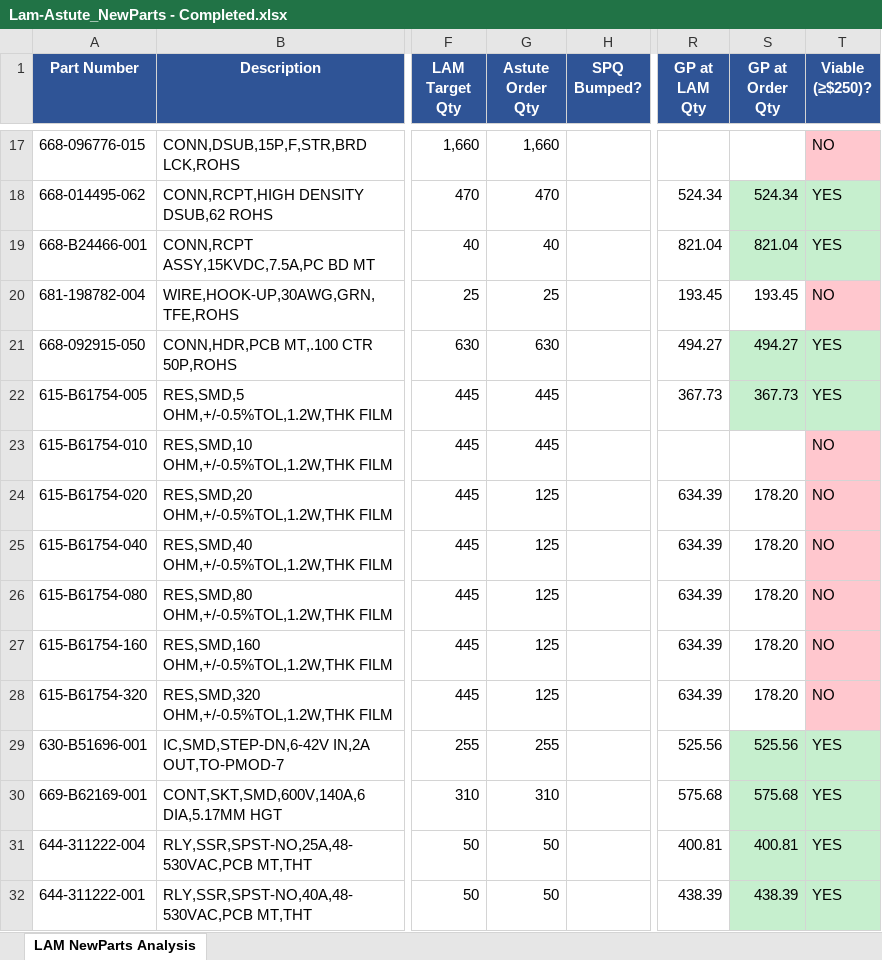
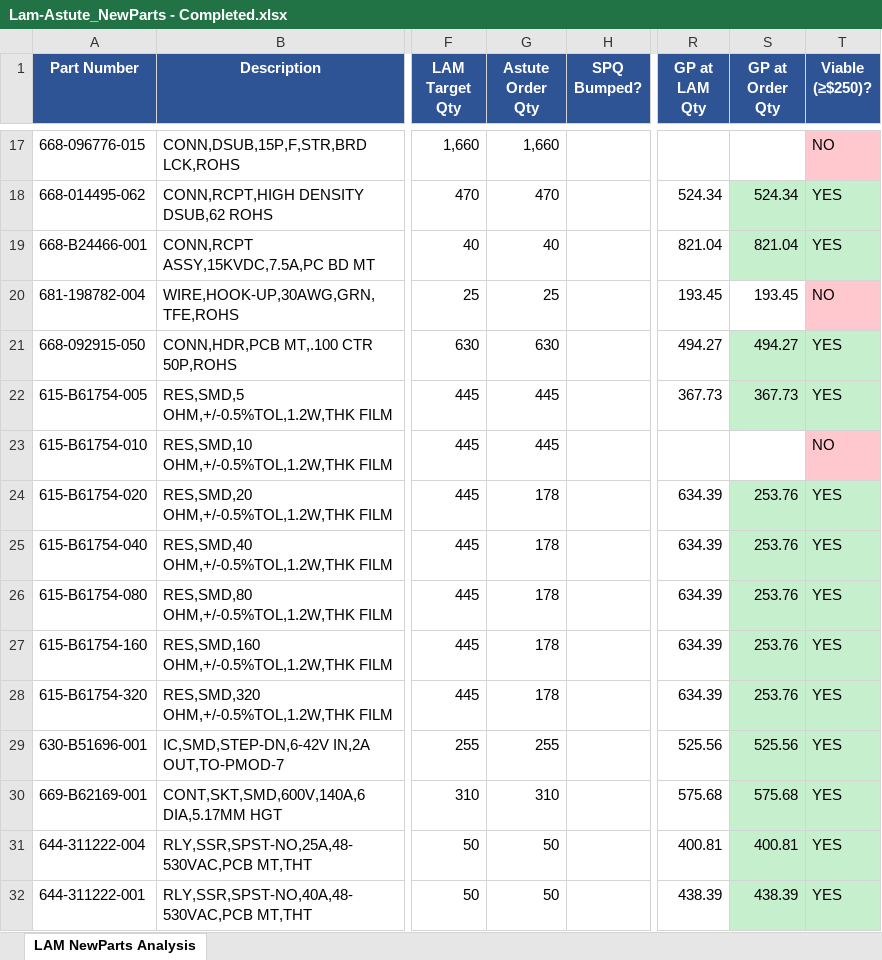
Before and after one commit to AstuteGroup/astute-workinstructions, an Excel workbook: Trading Analysis/LAM review/Lam-Astute_NewParts - Completed.xlsx, sheet LAM NewParts Analysis, drawn as a sheet; only a part is shown, gaps mark what is left out; values as stored, in another font and other column widths than the file's, no borders; the diff names each change by its address in the sheet, - before the commit and + after, or states it on an @@ line.

Commit message:
Bump five 68552 variants to 178 pcs to clear 50 GP threshold
- 68552-20/40/80/160/320 now at 178 pcs, 54 GP each
- Viable lines: 39 -> 44, Total GP: 3,491

```diff
--- a/Trading Analysis/LAM review/Lam-Astute_NewParts - Completed.xlsx (sheet LAM NewParts Analysis)
+++ b/Trading Analysis/LAM review/Lam-Astute_NewParts - Completed.xlsx (sheet LAM NewParts Analysis)
-G24:G28 (Astute Order Qty): 125
+G24:G28 (Astute Order Qty): 178
-S24:S28 (GP at Order Qty): 178.20
+S24:S28 (GP at Order Qty): 253.76
-S24:S28 fill: none
+S24:S28 fill: #C6EFCE
-T24:T28 (Viable (≥$250)?): NO
+T24:T28 (Viable (≥$250)?): YES
-T24:T28 fill: #FFC7CE
+T24:T28 fill: #C6EFCE
```
Also changed, not shown: 1 other file.
